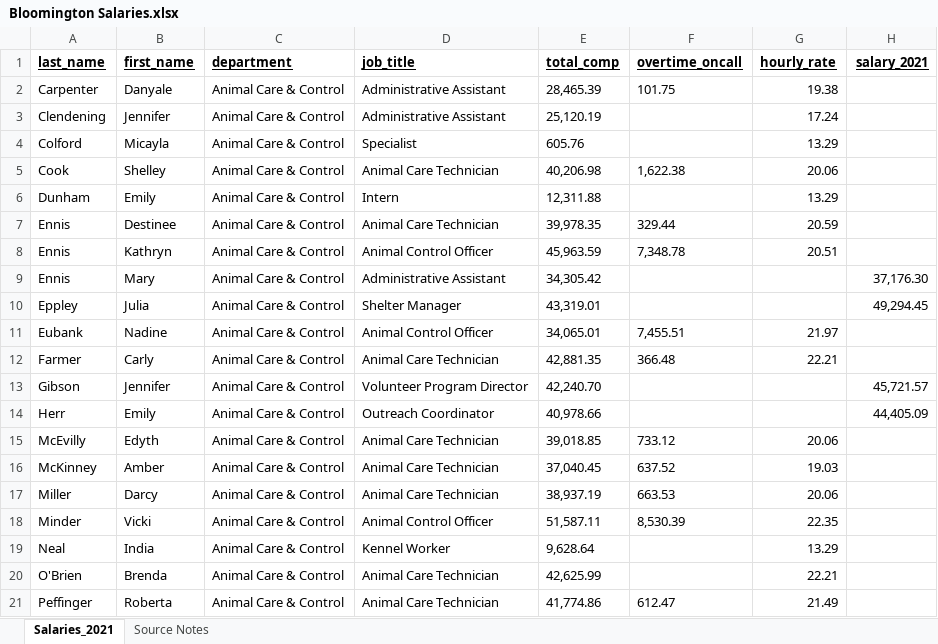
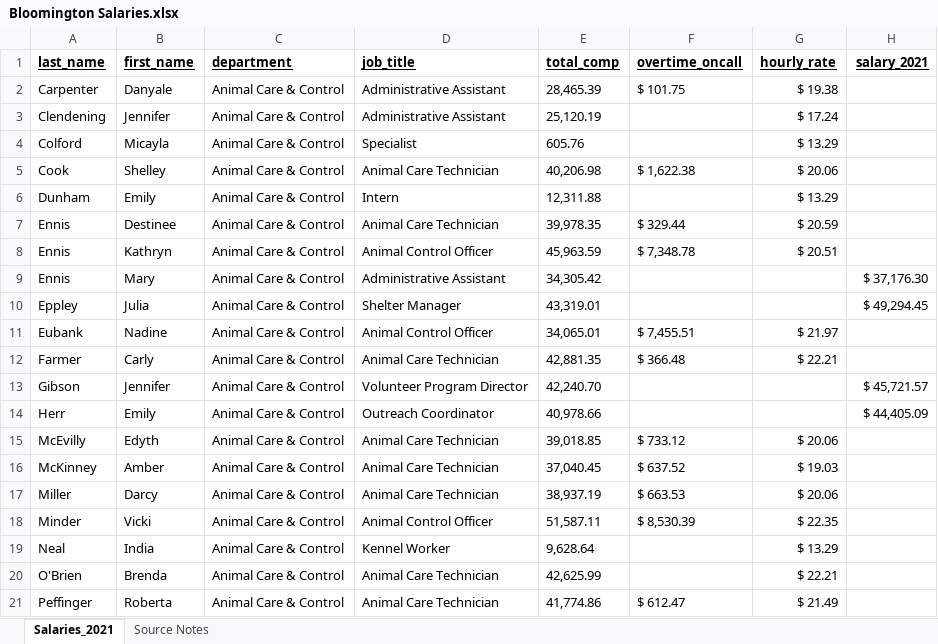
Before and after one commit to eklucas/ADJS2023, an Excel workbook: data/Bloomington Salaries.xlsx, sheet Salaries_2021, drawn as a sheet; only a part is shown; values as stored, in another font and other column widths than the file's, no borders; the diff covers the shown part only; the diff names each change by its address in the sheet, - before the commit and + after, or states it on an @@ line.

Commit message:
update cleaning-data.Rmd from Feb 13 class

```diff
--- a/data/Bloomington Salaries.xlsx (sheet Salaries_2021)
+++ b/data/Bloomington Salaries.xlsx (sheet Salaries_2021)
-F2 (overtime_oncall): 101.75
+F2 (overtime_oncall): $ 101.75
-G2 (hourly_rate): 19.38
+G2 (hourly_rate): $ 19.38
-G3 (hourly_rate): 17.24
+G3 (hourly_rate): $ 17.24
-G4 (hourly_rate): 13.29
+G4 (hourly_rate): $ 13.29
-F5 (overtime_oncall): 1,622.38
+F5 (overtime_oncall): $ 1,622.38
-G5 (hourly_rate): 20.06
+G5 (hourly_rate): $ 20.06
-G6 (hourly_rate): 13.29
+G6 (hourly_rate): $ 13.29
-F7 (overtime_oncall): 329.44
+F7 (overtime_oncall): $ 329.44
-G7 (hourly_rate): 20.59
+G7 (hourly_rate): $ 20.59
-F8 (overtime_oncall): 7,348.78
+F8 (overtime_oncall): $ 7,348.78
-G8 (hourly_rate): 20.51
+G8 (hourly_rate): $ 20.51
-H9 (salary_2021): 37,176.30
+H9 (salary_2021): $ 37,176.30
-H10 (salary_2021): 49,294.45
+H10 (salary_2021): $ 49,294.45
-F11 (overtime_oncall): 7,455.51
+F11 (overtime_oncall): $ 7,455.51
-G11 (hourly_rate): 21.97
+G11 (hourly_rate): $ 21.97
-F12 (overtime_oncall): 366.48
+F12 (overtime_oncall): $ 366.48
-G12 (hourly_rate): 22.21
+G12 (hourly_rate): $ 22.21
-H13 (salary_2021): 45,721.57
+H13 (salary_2021): $ 45,721.57
-H14 (salary_2021): 44,405.09
+H14 (salary_2021): $ 44,405.09
-F15 (overtime_oncall): 733.12
+F15 (overtime_oncall): $ 733.12
-G15 (hourly_rate): 20.06
+G15 (hourly_rate): $ 20.06
-F16 (overtime_oncall): 637.52
+F16 (overtime_oncall): $ 637.52
-G16 (hourly_rate): 19.03
+G16 (hourly_rate): $ 19.03
-F17 (overtime_oncall): 663.53
+F17 (overtime_oncall): $ 663.53
-G17 (hourly_rate): 20.06
+G17 (hourly_rate): $ 20.06
-F18 (overtime_oncall): 8,530.39
+F18 (overtime_oncall): $ 8,530.39
-G18 (hourly_rate): 22.35
+G18 (hourly_rate): $ 22.35
-G19 (hourly_rate): 13.29
+G19 (hourly_rate): $ 13.29
-G20 (hourly_rate): 22.21
+G20 (hourly_rate): $ 22.21
-F21 (overtime_oncall): 612.47
+F21 (overtime_oncall): $ 612.47
-G21 (hourly_rate): 21.49
+G21 (hourly_rate): $ 21.49
```
Also changed, not shown: 1628 edited cells elsewhere in this sheet, 1 other file.
